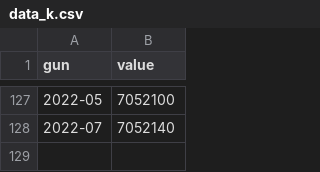
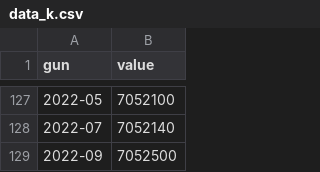
Before and after one commit to bagciderya38/Prophet, a CSV file: data_k.csv, drawn as a sheet; only a part is shown, gaps mark what is left out; the diff names each change by its address in the sheet, - before the commit and + after, or states it on an @@ line.

Commit message:
Update data_k.csv

```diff
--- a/data_k.csv
+++ b/data_k.csv
+row 129: 2022-09 | 7052500
```
